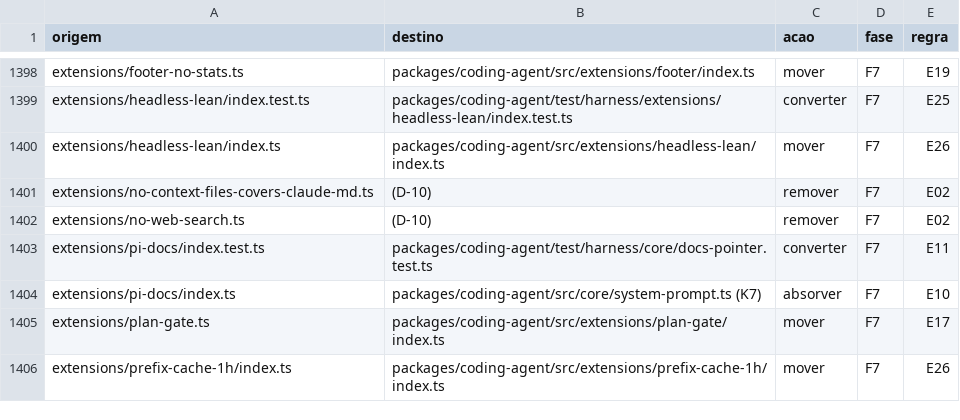
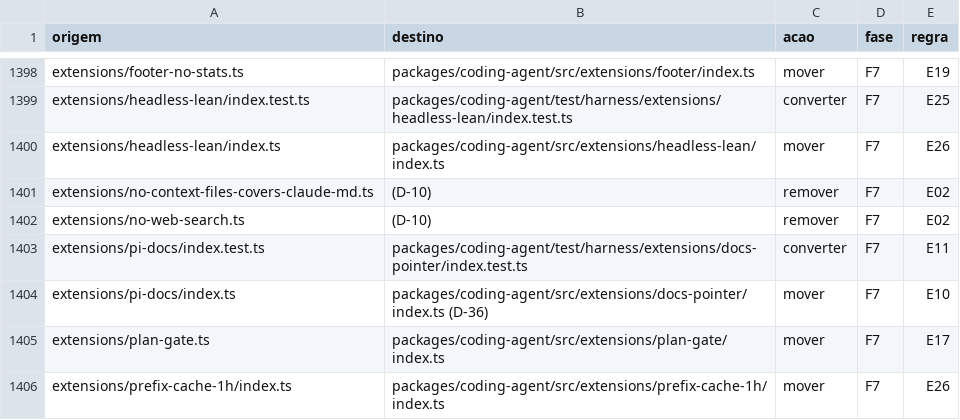
Before and after one commit to marcioazam/nycode-cli, a TSV file: docs/migration/ny-pi-core/anexos/E-mapa-arquivo-a-arquivo.tsv, drawn as a sheet; only a part is shown, gaps mark what is left out.

Commit message:
docs(migration): docs-pointer stays an extension, K7 moves to F8 (D-36)

```diff
--- a/docs/migration/ny-pi-core/anexos/E-mapa-arquivo-a-arquivo.tsv
+++ b/docs/migration/ny-pi-core/anexos/E-mapa-arquivo-a-arquivo.tsv
@@ -1402,4 +1402,4 @@ extensions/no-context-files-covers-claude-md.ts	(D-10)	remover	F7	E02
 extensions/no-web-search.ts	(D-10)	remover	F7	E02
-extensions/pi-docs/index.test.ts	packages/coding-agent/test/harness/core/docs-pointer.test.ts	converter	F7	E11
-extensions/pi-docs/index.ts	packages/coding-agent/src/core/system-prompt.ts (K7)	absorver	F7	E10
+extensions/pi-docs/index.test.ts	packages/coding-agent/test/harness/extensions/docs-pointer/index.test.ts	converter	F7	E11
+extensions/pi-docs/index.ts	packages/coding-agent/src/extensions/docs-pointer/index.ts (D-36)	mover	F7	E10
 extensions/plan-gate.ts	packages/coding-agent/src/extensions/plan-gate/index.ts	mover	F7	E17
```
Also changed, not shown: 7 other files.
